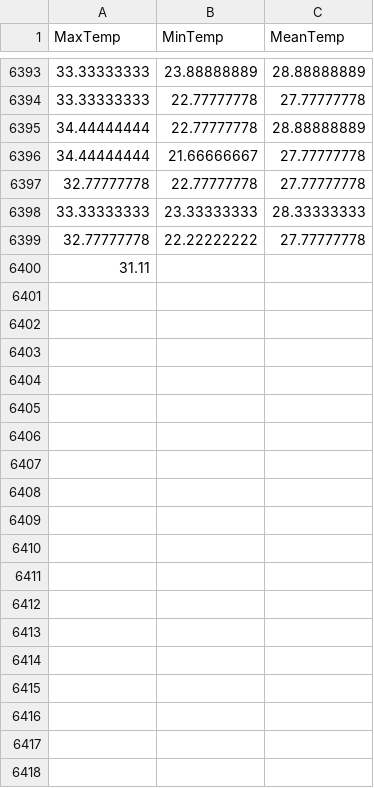
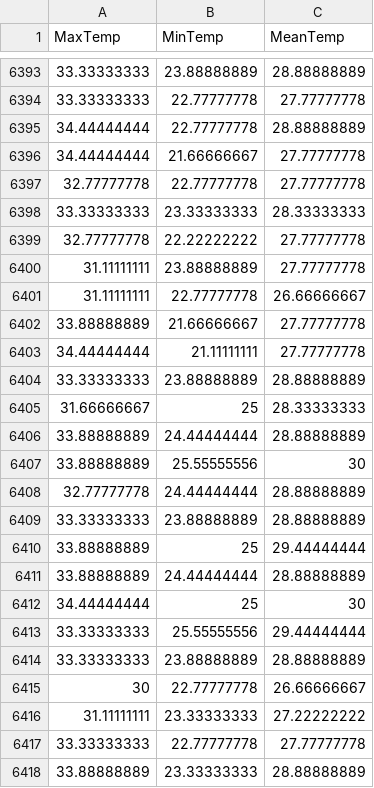
Before and after one commit to KAEVO/GolangMachineLearning, a CSV file: datasets/the_WWT_weather_10k_dataset.csv, drawn as a sheet; only a part is shown, gaps mark what is left out; the diff covers the shown part only.

```diff
--- a/datasets/the_WWT_weather_10k_dataset.csv
+++ b/datasets/the_WWT_weather_10k_dataset.csv
@@ -6399,2 +6399,20 @@ MaxTemp,MinTemp,MeanTemp
 32.77777778,22.22222222,27.77777778
-31.11
+31.11111111,23.88888889,27.77777778
+31.11111111,22.77777778,26.66666667
+33.88888889,21.66666667,27.77777778
+34.44444444,21.11111111,27.77777778
+33.33333333,23.88888889,28.88888889
+31.66666667,25,28.33333333
+33.88888889,24.44444444,28.88888889
+33.88888889,25.55555556,30
+32.77777778,24.44444444,28.88888889
+33.33333333,23.88888889,28.88888889
+33.88888889,25,29.44444444
+33.88888889,24.44444444,28.88888889
+34.44444444,25,30
+33.33333333,25.55555556,29.44444444
+33.33333333,23.88888889,28.88888889
+30,22.77777778,26.66666667
+31.11111111,23.33333333,27.22222222
+33.33333333,22.77777778,27.77777778
+33.88888889,23.33333333,28.88888889
```
Also changed, not shown: 22 added rows elsewhere in this file.
